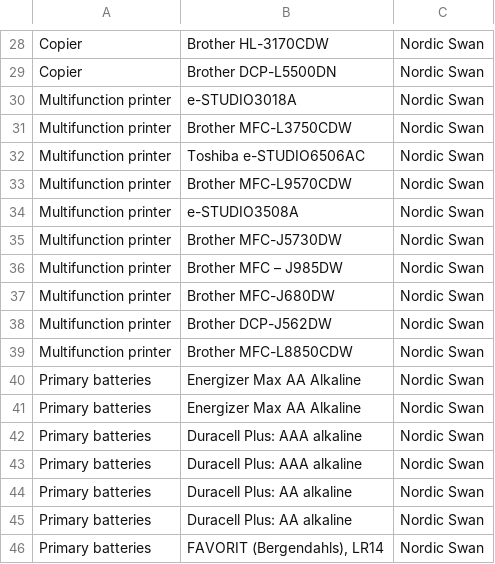
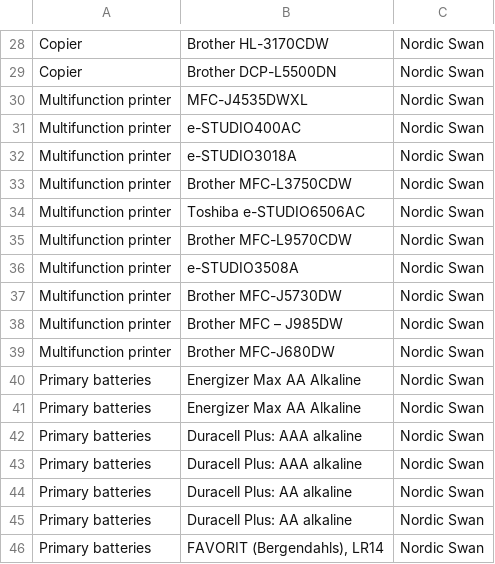
Before and after one commit to ricotomo/ecolabel_product_scraping, a CSV file: product_database.csv, drawn as a sheet; only a part is shown, gaps mark what is left out; removed rows and columns are numbered as before the commit, all else as after; the diff names each change by its address in the sheet, - before the commit and + after, or states it on an @@ line.

```diff
--- a/product_database.csv
+++ b/product_database.csv
+row 30: Multifunction printer | MFC-J4535DWXL | Nordic Swan
+row 31: Multifunction printer | e-STUDIO400AC | Nordic Swan
-row 38: Multifunction printer | Brother DCP-J562DW | Nordic Swan
-row 39: Multifunction printer | Brother MFC-L8850CDW | Nordic Swan
```
Also changed, not shown: 1 other file.
